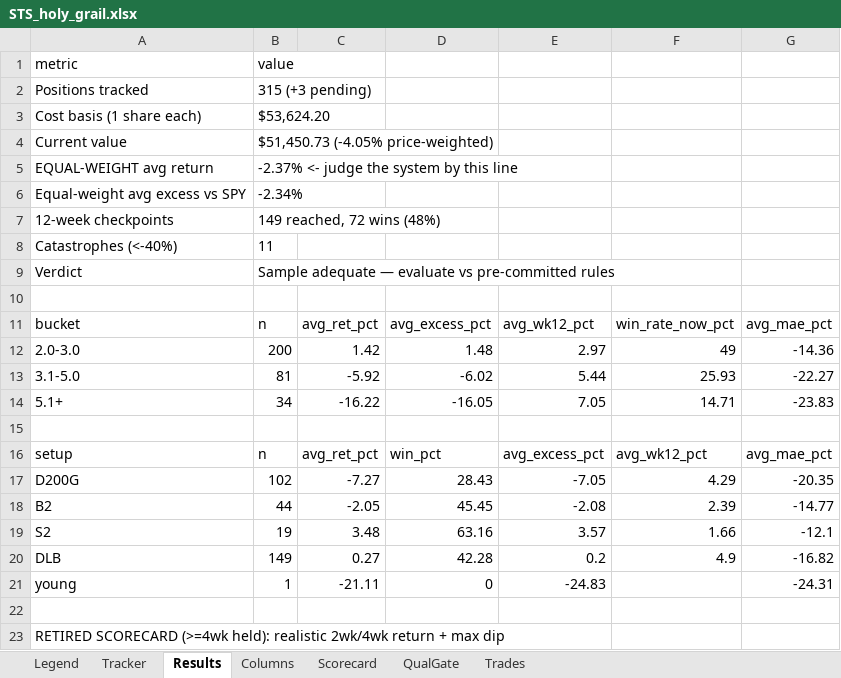
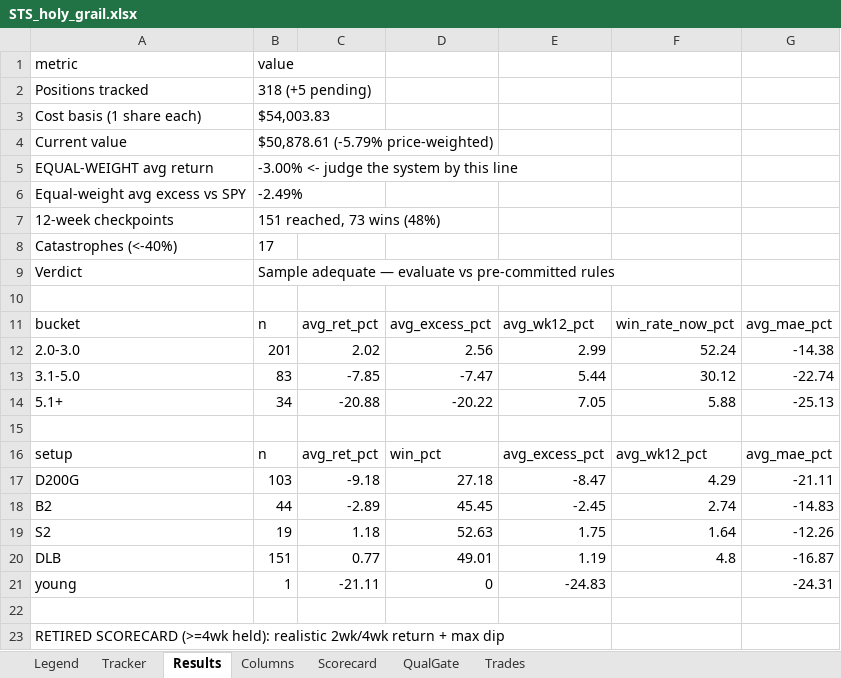
Before and after one commit to gjv-81/slowswing, an Excel workbook: STS_holy_grail.xlsx, sheet Results, drawn as a sheet; only a part is shown; values as stored, in another font and other column widths than the file's, no borders; removed rows and columns are numbered as before the commit, all else as after; the diff covers the shown part only; the diff names each change by its address in the sheet, - before the commit and + after, or states it on an @@ line.

```diff
--- a/STS_holy_grail.xlsx (sheet Results)
+++ b/STS_holy_grail.xlsx (sheet Results)
-B2: 315 (+3 pending)
+B2: 318 (+5 pending)
-B3: $53,624.20
+B3: $54,003.83
-B4: $51,450.73 (-4.05% price-weighted)
+B4: $50,878.61 (-5.79% price-weighted)
-B5: -2.37% <- judge the system by this line
+B5: -3.00% <- judge the system by this line
-B6: -2.34%
+B6: -2.49%
-B7: 149 reached, 72 wins (48%)
+B7: 151 reached, 73 wins (48%)
-B8: 11
+B8: 17
-row 12: 2.0-3.0 | 200 | 1.42 | 1.48 | 2.97 | 49 | -14.36
-row 13: 3.1-5.0 | 81 | -5.92 | -6.02 | 5.44 | 25.93 | -22.27
+row 12: 2.0-3.0 | 201 | 2.02 | 2.56 | 2.99 | 52.24 | -14.38
+row 13: 3.1-5.0 | 83 | -7.85 | -7.47 | 5.44 | 30.12 | -22.74
-C14: -16.22
+C14: -20.88
-D14: -16.05
+D14: -20.22
-F14: 14.71
+F14: 5.88
-G14: -23.83
+G14: -25.13
-row 17: D200G | 102 | -7.27 | 28.43 | -7.05 | 4.29 | -20.35
+row 17: D200G | 103 | -9.18 | 27.18 | -8.47 | 4.29 | -21.11
-C18: -2.05
+C18: -2.89
-E18: -2.08
+E18: -2.45
-F18: 2.39
+F18: 2.74
-G18: -14.77
+G18: -14.83
-row 19: S2 | 19 | 3.48 | 63.16 | 3.57 | 1.66 | -12.1
-row 20: DLB | 149 | 0.27 | 42.28 | 0.2 | 4.9 | -16.82
+row 19: S2 | 19 | 1.18 | 52.63 | 1.75 | 1.64 | -12.26
+row 20: DLB | 151 | 0.77 | 49.01 | 1.19 | 4.8 | -16.87
```
Also changed, not shown: 2 added rows, 2 removed rows and 18 edited cells elsewhere in this sheet, sheet Tracker, sheet QualGate, sheet Trades, sheet Scorecard, sheet Columns, STS_holy_grail_v2.xlsx, sts_ml_paper_tracker.xlsx, 12 other files.
